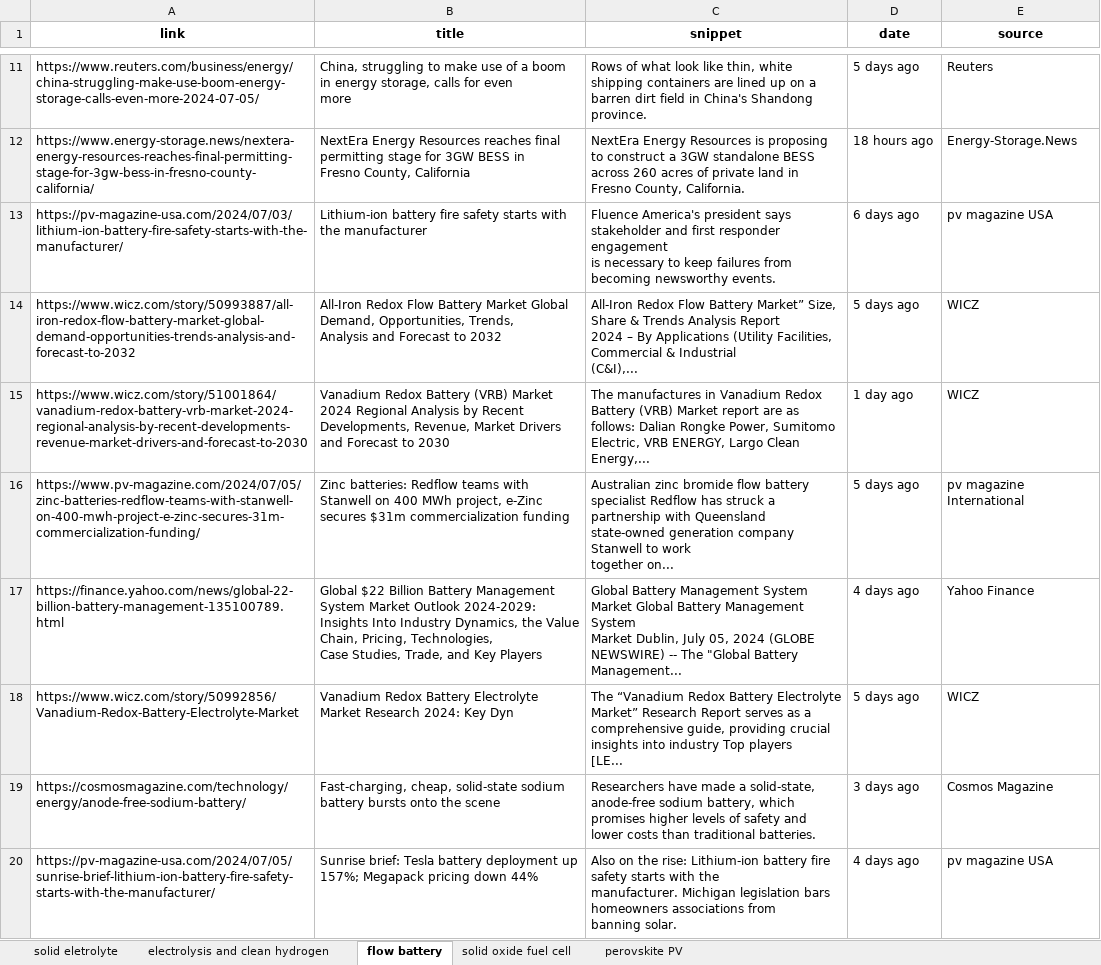
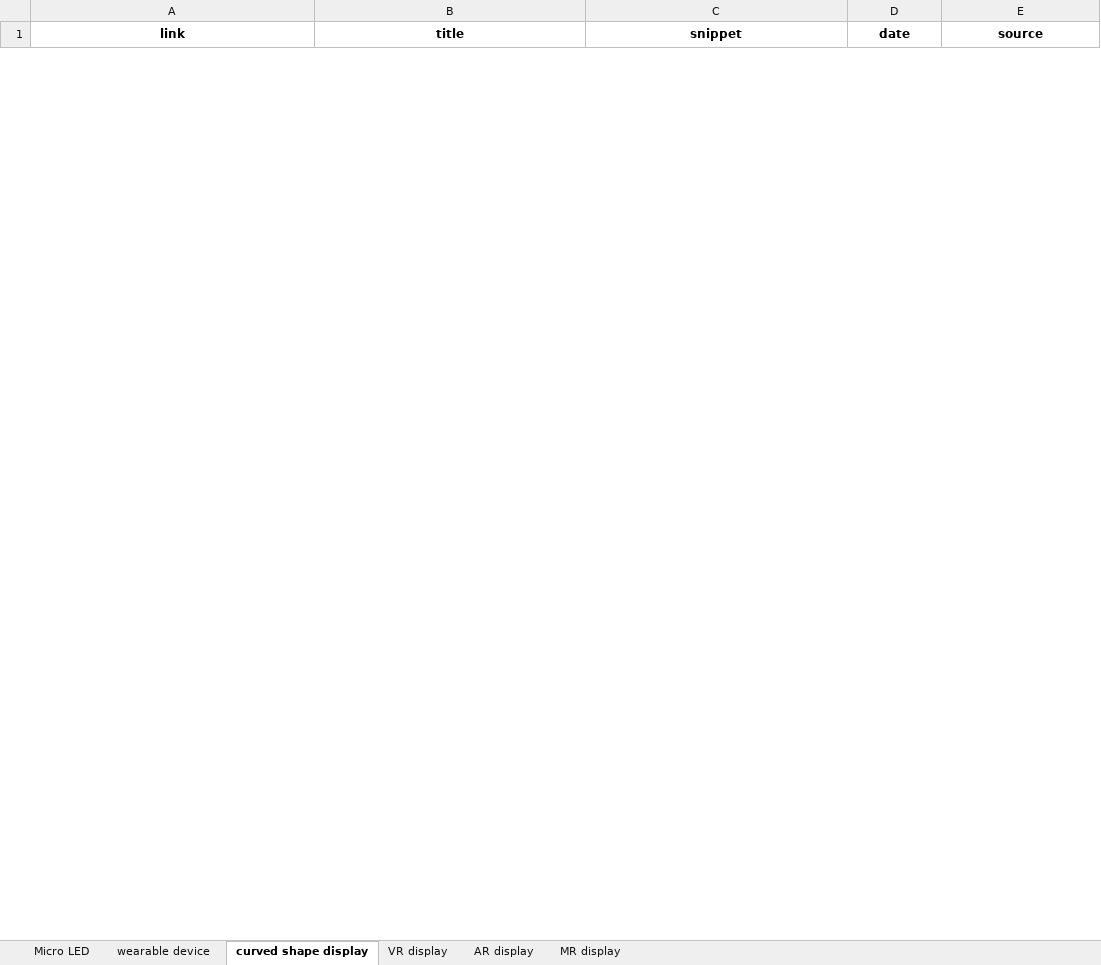
Before and after one commit to ysan9500/StarRec, an Excel workbook: news.xlsx, sheet curved shape display, drawn as a sheet; only a part is shown, gaps mark what is left out; values as stored, in another font and other column widths than the file's, no borders; removed rows and columns are numbered as before the commit, all else as after; ↵ is a line break in a cell; the diff covers the shown part only; the diff names each change by its address in the sheet, - before the commit and + after, or states it on an @@ line.

```diff
--- a/news.xlsx (sheet curved shape display)
+++ b/news.xlsx (sheet curved shape display)
-sheet tab: solid eletrolyte
+sheet tab: Micro LED
-sheet tab: electrolysis and clean hydrogen
+sheet tab: wearable device
-sheet tab: flow battery
+sheet tab: curved shape display
-sheet tab: solid oxide fuel cell
+sheet tab: VR display
-sheet tab: perovskite PV
+sheet tab: AR display
+sheet tab: MR display
-row 11: https://www.reuters.com/business/energy/china-struggling-make-use-boom-energy-storage-calls-even-more-2024-07-05/ | China, struggling to make use of a boom in energy storage, calls for even ↵ more | Rows of what look like thin, white shipping containers are lined up on a ↵ barren dirt field in China's Shandong province. | 5 days ago | Reuters
-row 12: https://www.energy-storage.news/nextera-energy-resources-reaches-final-permitting-stage-for-3gw-bess-in-fresno-county-california/ | NextEra Energy Resources reaches final permitting stage for 3GW BESS in ↵ Fresno County, California | NextEra Energy Resources is proposing to construct a 3GW standalone BESS ↵ across 260 acres of private land in Fresno County, California. | 18 hours ago | Energy-Storage.News
-row 13: https://pv-magazine-usa.com/2024/07/03/lithium-ion-battery-fire-safety-starts-with-the-manufacturer/ | Lithium-ion battery fire safety starts with the manufacturer | Fluence America's president says stakeholder and first responder engagement ↵ is necessary to keep failures from becoming newsworthy events. | 6 days ago | pv magazine USA
-row 14: https://www.wicz.com/story/50993887/all-iron-redox-flow-battery-market-global-demand-opportunities-trends-analysis-and-forecast-to-2032 | All-Iron Redox Flow Battery Market Global Demand, Opportunities, Trends, ↵ Analysis and Forecast to 2032 | All-Iron Redox Flow Battery Market” Size, Share & Trends Analysis Report ↵ 2024 – By Applications (Utility Facilities, Commercial & Industrial ↵ (C&I),... | 5 days ago | WICZ
-row 15: https://www.wicz.com/story/51001864/vanadium-redox-battery-vrb-market-2024-regional-analysis-by-recent-developments-revenue-market-drivers-and-forecast-to-2030 | Vanadium Redox Battery (VRB) Market 2024 Regional Analysis by Recent ↵ Developments, Revenue, Market Drivers and Forecast to 2030 | The manufactures in Vanadium Redox Battery (VRB) Market report are as ↵ follows: Dalian Rongke Power, Sumitomo Electric, VRB ENERGY, Largo Clean ↵ Energy,... | 1 day ago | WICZ
-row 16: https://www.pv-magazine.com/2024/07/05/zinc-batteries-redflow-teams-with-stanwell-on-400-mwh-project-e-zinc-secures-31m-commercialization-funding/ | Zinc batteries: Redflow teams with Stanwell on 400 MWh project, e-Zinc ↵ secures $31m commercialization funding | Australian zinc bromide flow battery specialist Redflow has struck a ↵ partnership with Queensland state-owned generation company Stanwell to work ↵ together on... | 5 days ago | pv magazine International
-row 17: https://finance.yahoo.com/news/global-22-billion-battery-management-135100789.html | Global $22 Billion Battery Management System Market Outlook 2024-2029: ↵ Insights Into Industry Dynamics, the Value Chain, Pricing, Technologies, ↵ Case Studies, Trade, and Key Players | Global Battery Management System Market Global Battery Management System ↵ Market Dublin, July 05, 2024 (GLOBE NEWSWIRE) -- The "Global Battery ↵ Management... | 4 days ago | Yahoo Finance
-row 18: https://www.wicz.com/story/50992856/Vanadium-Redox-Battery-Electrolyte-Market | Vanadium Redox Battery Electrolyte Market Research 2024: Key Dyn | The “Vanadium Redox Battery Electrolyte Market” Research Report serves as a ↵ comprehensive guide, providing crucial insights into industry Top players ↵ [LE... | 5 days ago | WICZ
-row 19: https://cosmosmagazine.com/technology/energy/anode-free-sodium-battery/ | Fast-charging, cheap, solid-state sodium battery bursts onto the scene | Researchers have made a solid-state, anode-free sodium battery, which ↵ promises higher levels of safety and lower costs than traditional batteries. | 3 days ago | Cosmos Magazine
-row 20: https://pv-magazine-usa.com/2024/07/05/sunrise-brief-lithium-ion-battery-fire-safety-starts-with-the-manufacturer/ | Sunrise brief: Tesla battery deployment up 157%; Megapack pricing down 44% | Also on the rise: Lithium-ion battery fire safety starts with the ↵ manufacturer. Michigan legislation bars homeowners associations from ↵ banning solar. | 4 days ago | pv magazine USA
```
Also changed, not shown: 7 added rows and 20 removed rows elsewhere in this sheet, sheet wearable device, sheet AR display, sheet VR display, sheet Micro LED, 1 other file.
